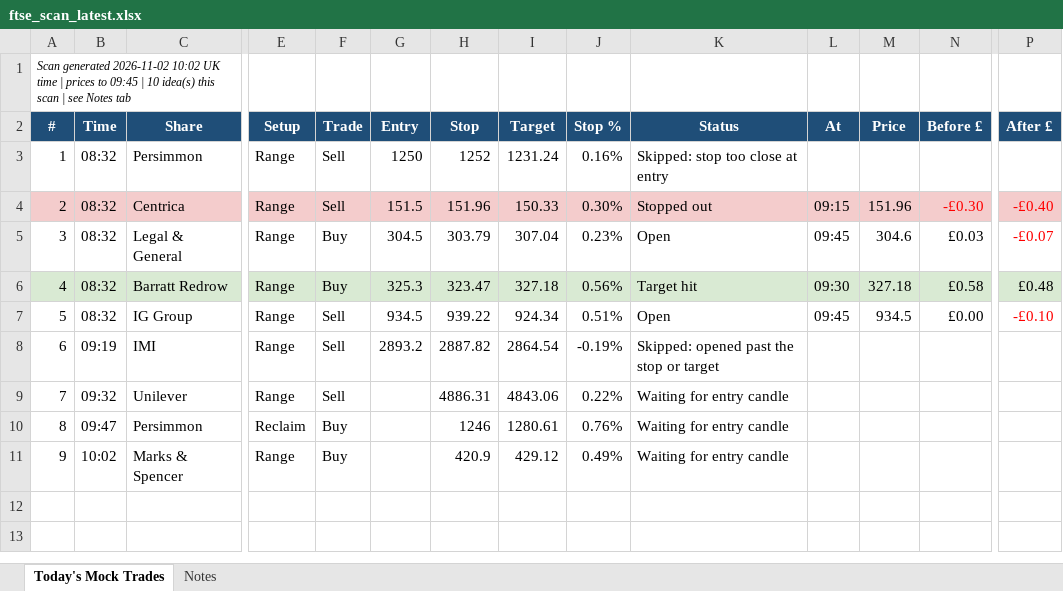
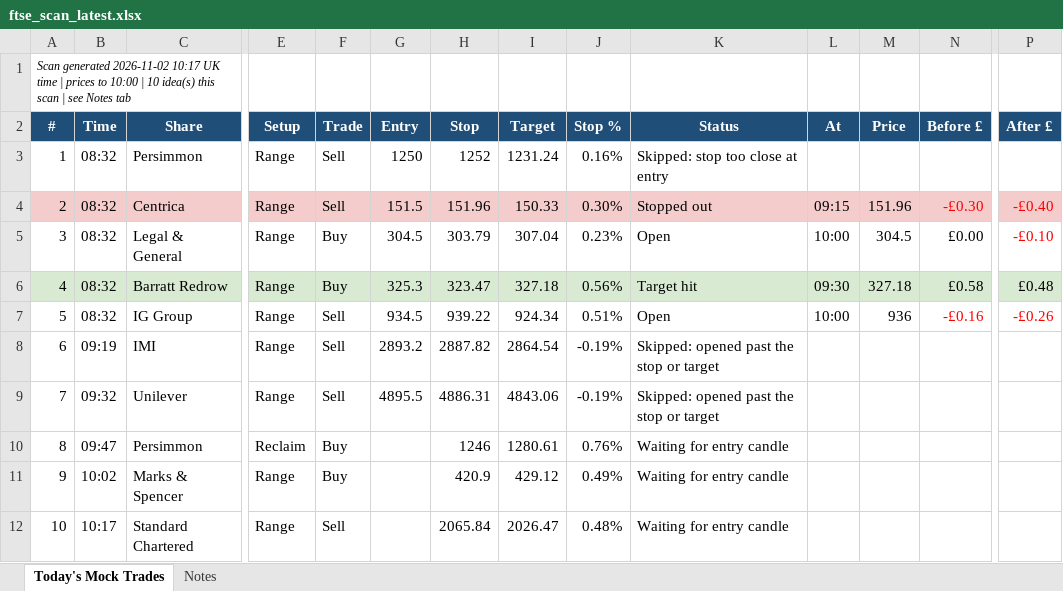
Before and after one commit to philwright210458-blip/ftse-trader, an Excel workbook: ftse_scan_latest.xlsx, sheet Today's Mock Trades, drawn as a sheet; only a part is shown, gaps mark what is left out; values as stored, in another font and other column widths than the file's, no borders; rows hold the shown columns only; the diff names each change by its address in the sheet, - before the commit and + after, or states it on an @@ line.

```diff
--- a/ftse_scan_latest.xlsx (sheet Today's Mock Trades)
+++ b/ftse_scan_latest.xlsx (sheet Today's Mock Trades)
@@ column A (#) renumbered in row 1 @@
-L5 (At): 09:45
+L5 (At): 10:00
-M5 (Price): 304.6
+M5 (Price): 304.5
-N5 (Before £): £0.03
+N5 (Before £): £0.00
-P5 (After £): -£0.07
+P5 (After £): -£0.10
-L7 (At): 09:45
+L7 (At): 10:00
-M7 (Price): 934.5
+M7 (Price): 936
-N7 (Before £): £0.00
+N7 (Before £): -£0.16
-N7 text colour: black
+N7 text colour: #FF0000
-P7 (After £): -£0.10
+P7 (After £): -£0.26
-G9 (Entry): (empty)
+G9 (Entry): 4895.5
-J9 (Stop %): 0.22%
+J9 (Stop %): -0.19%
-K9 (Status): Waiting for entry candle
+K9 (Status): Skipped: opened past the stop or target
+row 12: 10 | 10:17 | Standard Chartered | Range | Sell |  | 2065.84 | 2026.47 | 0.48% | Waiting for entry candle
```
Also changed, not shown: 3 other files.
